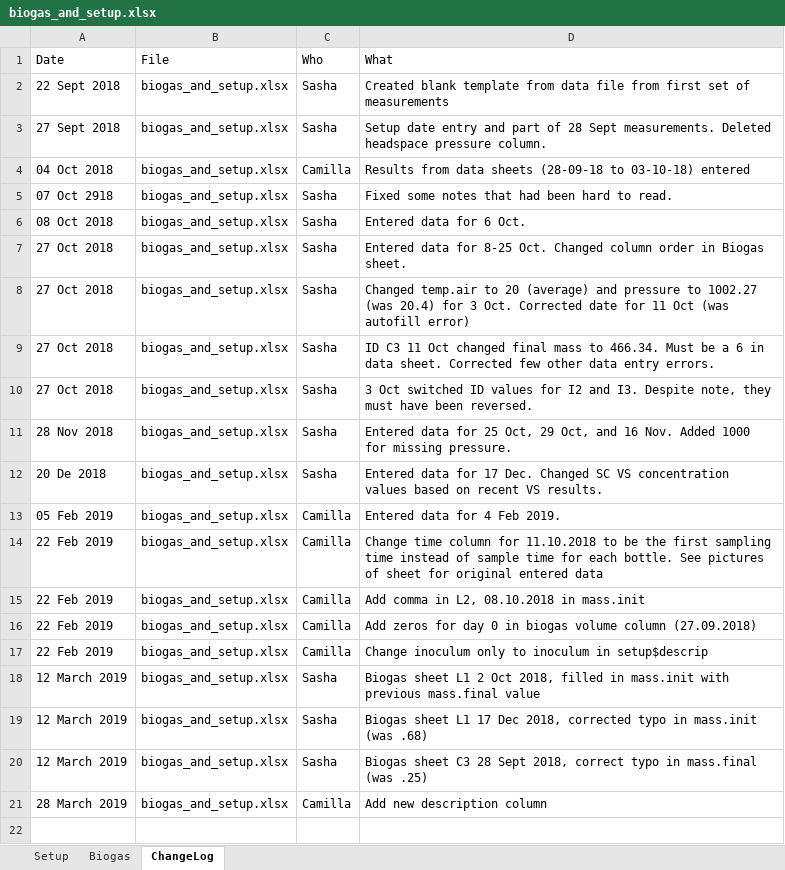
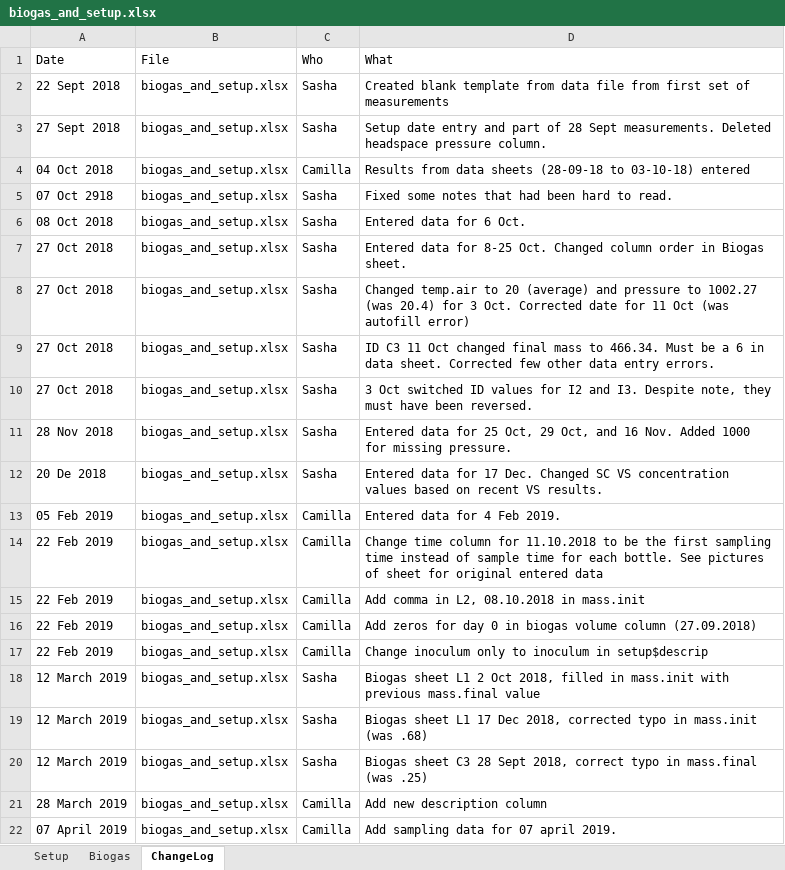
Before and after one commit to sashahafner/GD-BMP_paper_2019, an Excel workbook: experiments/IISBMP2/data/biogas_and_setup.xlsx, sheet ChangeLog, drawn as a sheet; values as stored, in another font and other column widths than the file's, no borders; the diff names each change by its address in the sheet, - before the commit and + after, or states it on an @@ line.

```diff
--- a/experiments/IISBMP2/data/biogas_and_setup.xlsx (sheet ChangeLog)
+++ b/experiments/IISBMP2/data/biogas_and_setup.xlsx (sheet ChangeLog)
+row 22: 07 April 2019 | biogas_and_setup.xlsx | Camilla | Add sampling data for 07 april 2019.
```
Also changed, not shown: sheet Biogas, experiments/IISBMP2/data/sampling_log.xlsx.
